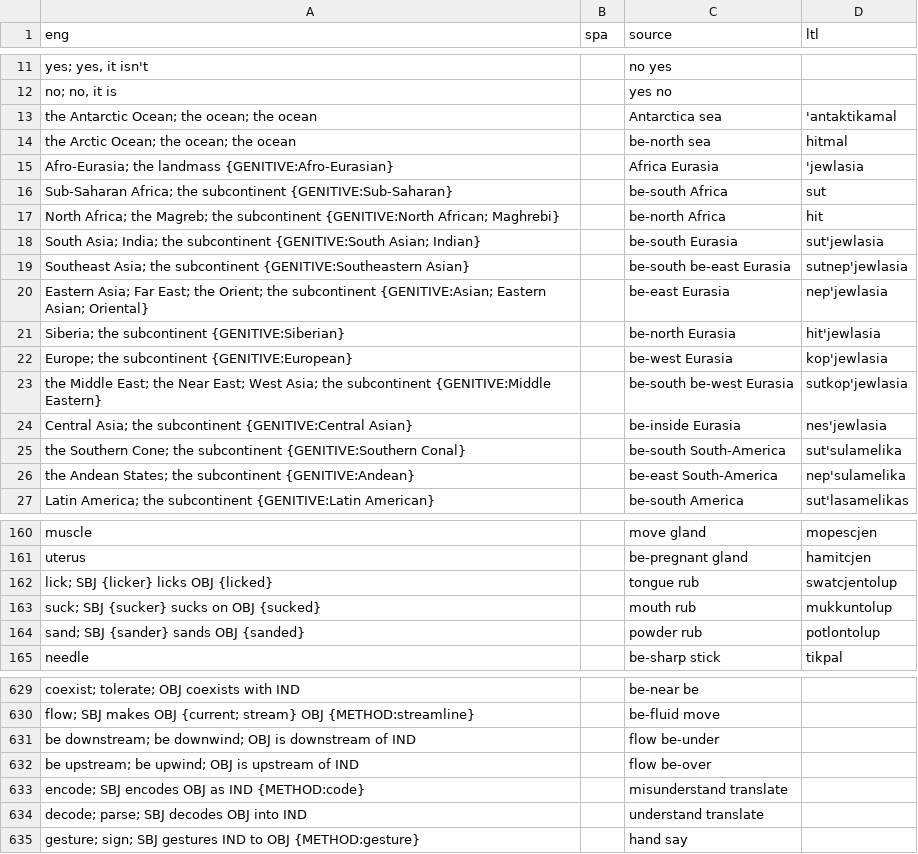
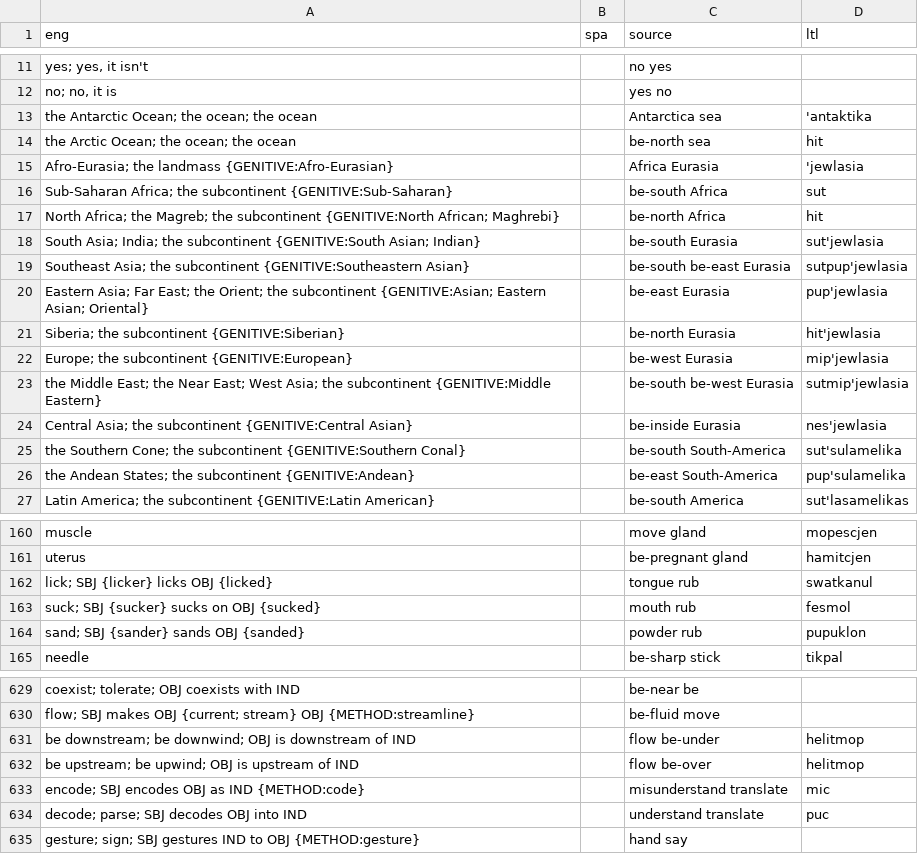
Before and after one commit to jkunimune/Djastiz, a CSV file: src/words/compound word.csv, drawn as a sheet; only a part is shown, gaps mark what is left out; the diff covers the shown part only; the diff names each change by its address in the sheet, - before the commit and + after, or states it on an @@ line.

```diff
--- a/src/words/compound word.csv
+++ b/src/words/compound word.csv
-D13 (ltl): 'antaktikamal
+D13 (ltl): 'antaktika
-D14 (ltl): hitmal
+D14 (ltl): hit
-D19 (ltl): sutnep'jewlasia
+D19 (ltl): sutpup'jewlasia
-D20 (ltl): nep'jewlasia
+D20 (ltl): pup'jewlasia
-D22 (ltl): kop'jewlasia
+D22 (ltl): mip'jewlasia
-D23 (ltl): sutkop'jewlasia
+D23 (ltl): sutmip'jewlasia
-D26 (ltl): nep'sulamelika
+D26 (ltl): pup'sulamelika
-D162 (ltl): swatcjentolup
+D162 (ltl): swatkanul
-D163 (ltl): mukkuntolup
+D163 (ltl): fesmol
-D164 (ltl): potlontolup
+D164 (ltl): pupuklon
-D631:D632 (ltl): (empty)
+D631:D632 (ltl): helitmop
-D633 (ltl): (empty)
+D633 (ltl): mic
-D634 (ltl): (empty)
+D634 (ltl): puc
```
Also changed, not shown: 22 edited cells elsewhere in this file, src/words/noun.csv, 3 other files.
